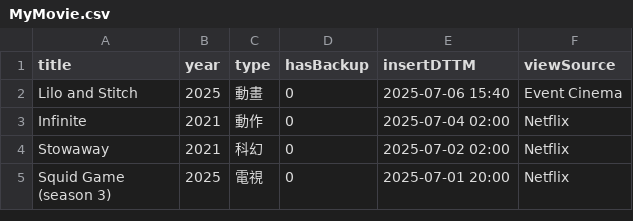
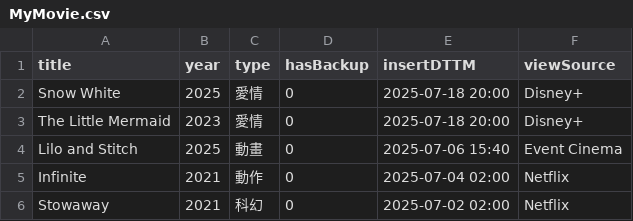
Before and after one commit to jackfclee/my-apps, a CSV file: collections/movie/MyMovie.csv, drawn as a sheet; only a part is shown; the shorter side is filled out with more unchanged rows; the diff names each change by its address in the sheet, - before the commit and + after, or states it on an @@ line.

Commit message:
Update MyMovie.csv

```diff
--- a/collections/movie/MyMovie.csv
+++ b/collections/movie/MyMovie.csv
+row 2: Snow White | 2025 | 愛情 | 0 | 2025-07-18 20:00 | Disney+
+row 3: The Little Mermaid | 2023 | 愛情 | 0 | 2025-07-18 20:00 | Disney+
```
